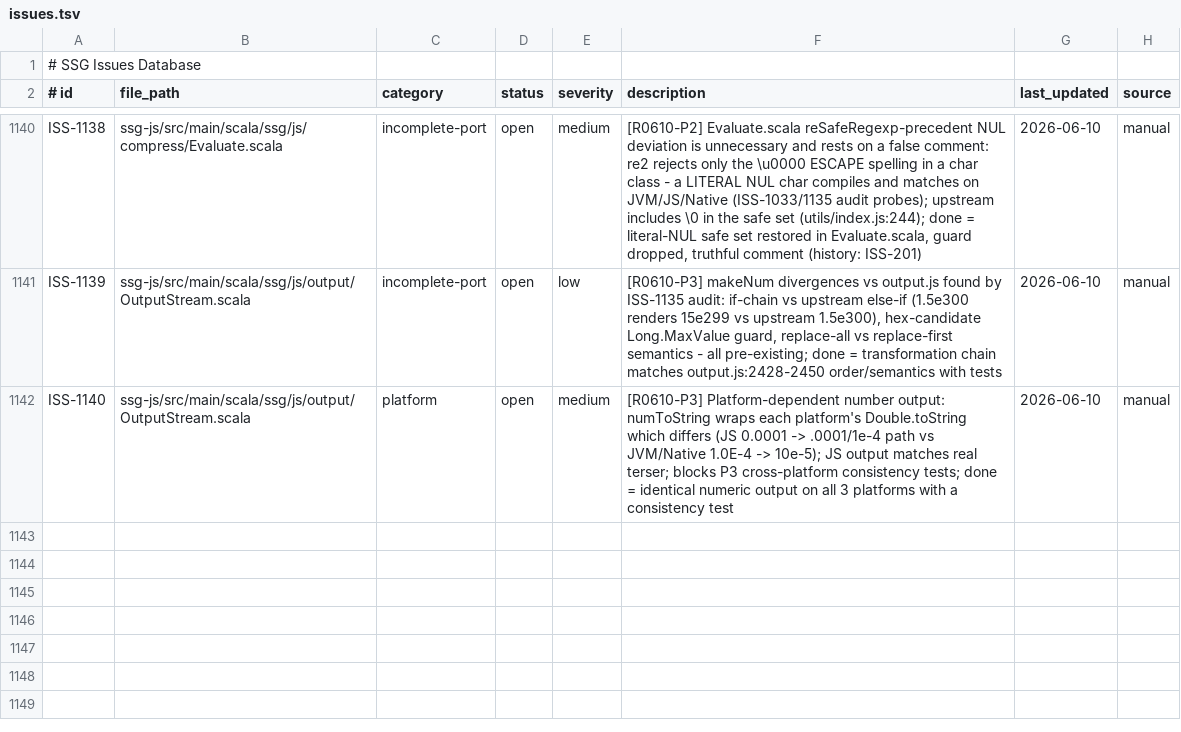
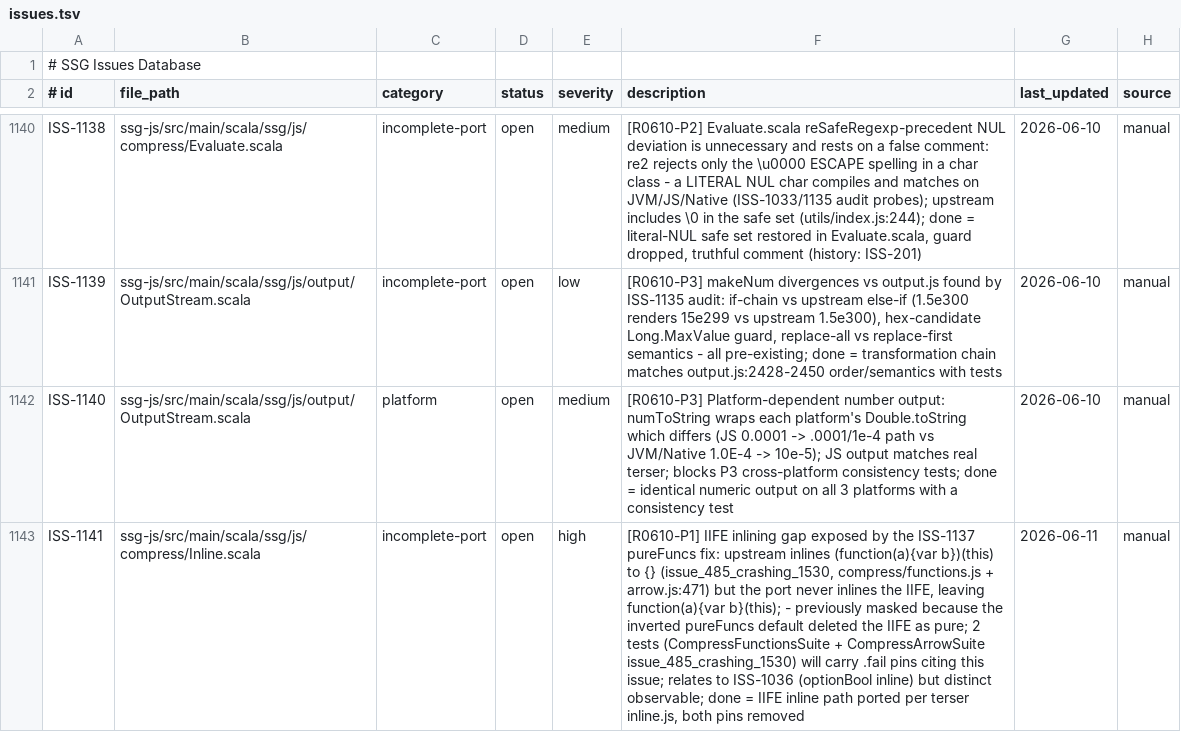
Before and after one commit to scala-steward/ssg, a TSV file: .rescale/data/issues.tsv, drawn as a sheet; only a part is shown, gaps mark what is left out; the diff names each change by its address in the sheet, - before the commit and + after, or states it on an @@ line.

Commit message:
campaign: file ISS-1141 (IIFE-inline gap exposed by ISS-1137)

```diff
--- a/.rescale/data/issues.tsv
+++ b/.rescale/data/issues.tsv
+row 1143: ISS-1141 | ssg-js/src/main/scala/ssg/js/compress/Inline.scala | incomplete-port | open | high | [R0610-P1] IIFE inlining gap exposed by the ISS-1137 pureFuncs fix: upstream inlines (function(a){var b})(this) to {} (issue_485_crashing_1530, compress/functions.js + arrow.js:471) but the port never inlines the IIFE, leaving function(a){var b}(this); - previously masked because the inverted pureFuncs default deleted the IIFE as pure; 2 tests (CompressFunctionsSuite + CompressArrowSuite issue_485_crashing_1530) will carry .fail pins citing this issue; relates to ISS-1036 (optionBool inline) but distinct observable; done = IIFE inline path ported per terser inline.js, both pins removed | 2026-06-11 | manual
```
